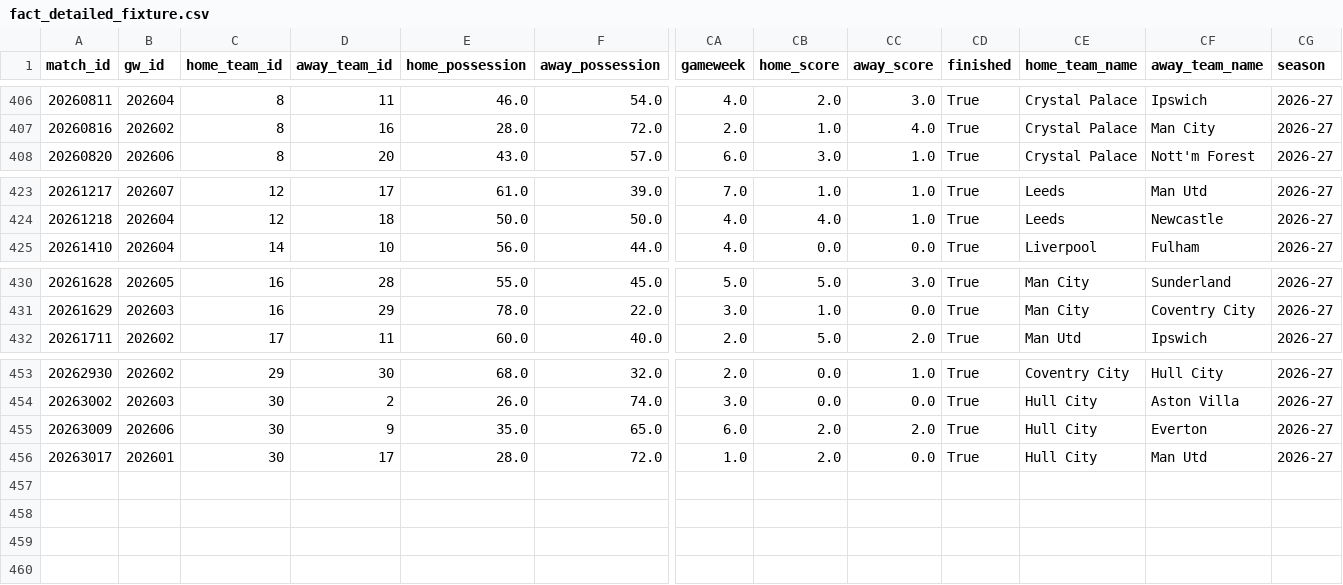
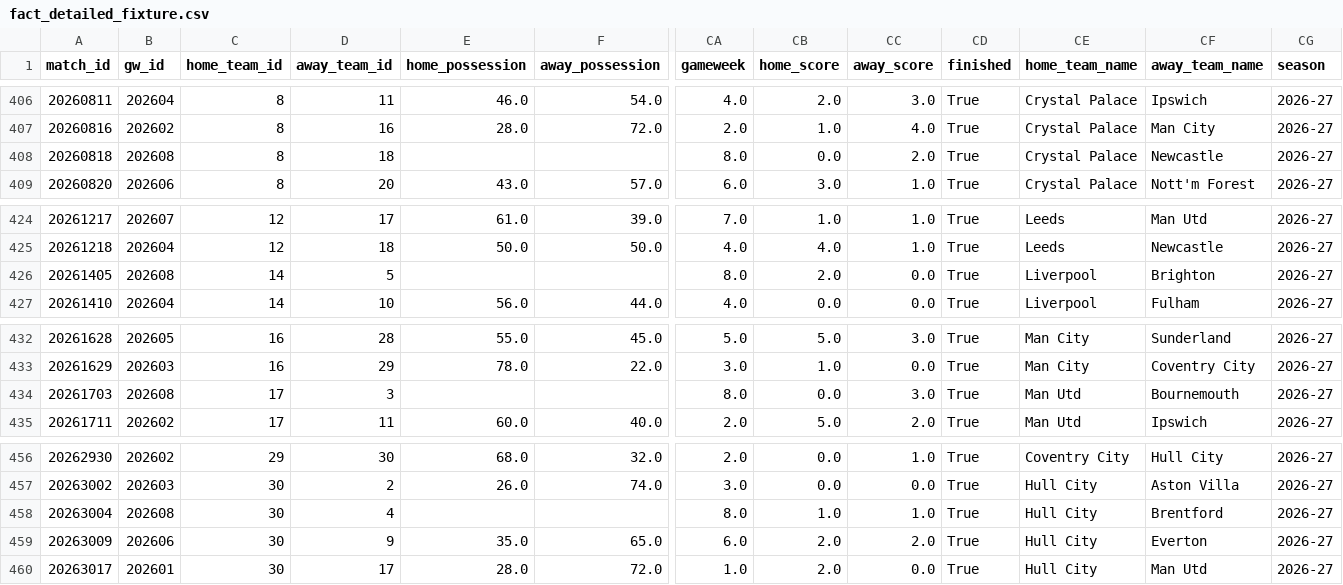
Before and after one commit to FabianMyrvang/FPL-Analytics, a CSV file: FPL_DATA/fact_detailed_fixture.csv, drawn as a sheet; only a part is shown, gaps mark what is left out; rows hold the shown columns only; the diff names each change by its address in the sheet, - before the commit and + after, or states it on an @@ line.

```diff
--- a/FPL_DATA/fact_detailed_fixture.csv
+++ b/FPL_DATA/fact_detailed_fixture.csv
+row 408: 20260818 | 202608 | 8 | 18 |  |  | 8.0 | 0.0 | 2.0 | True | Crystal Palace | Newcastle | 2026-27
+row 426: 20261405 | 202608 | 14 | 5 |  |  | 8.0 | 2.0 | 0.0 | True | Liverpool | Brighton | 2026-27
+row 434: 20261703 | 202608 | 17 | 3 |  |  | 8.0 | 0.0 | 3.0 | True | Man Utd | Bournemouth | 2026-27
+row 458: 20263004 | 202608 | 30 | 4 |  |  | 8.0 | 1.0 | 1.0 | True | Hull City | Brentford | 2026-27
```
Also changed, not shown: FPL_DATA/fact_fpl_fixture.csv, 1 other file.
